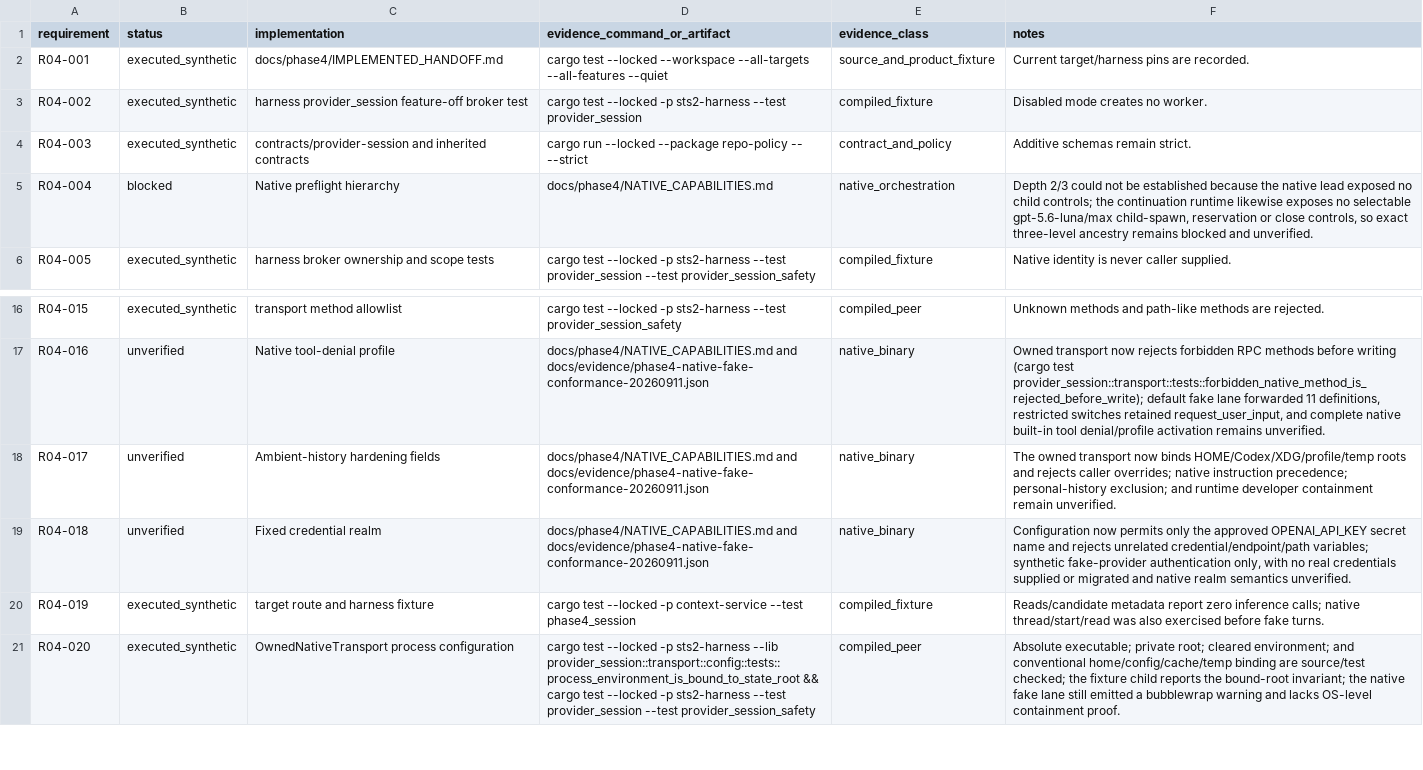
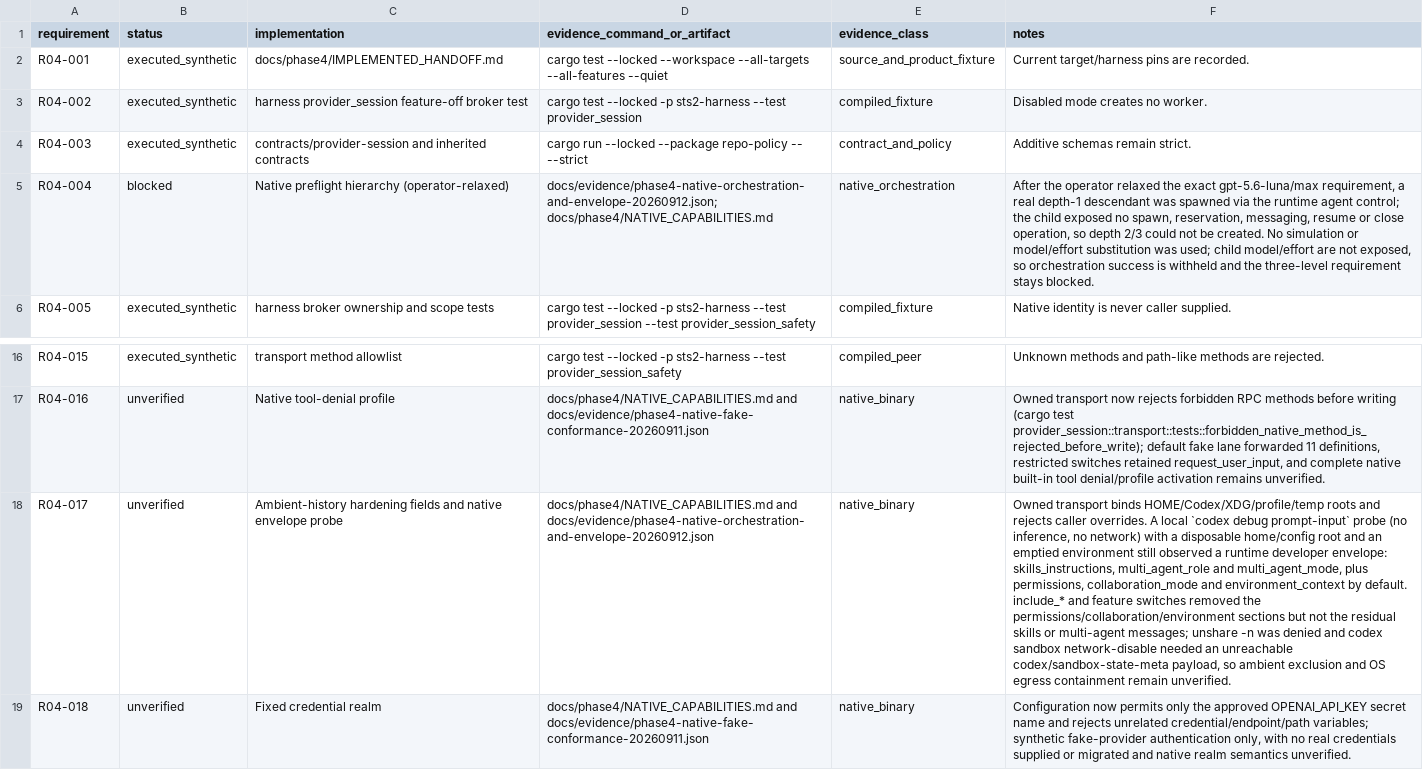
Before and after one commit to AI-Ascension/ascension-context-console, a CSV file: docs/evidence/phase4-requirement-evidence-20260911.csv, drawn as a sheet; only a part is shown, gaps mark what is left out; the shorter side is filled out with more unchanged rows; the diff names each change by its address in the sheet, - before the commit and + after, or states it on an @@ line.

Commit message:
Record native orchestration and ambient-envelope probe evidence
Replace the assumption about the continuation runtime with direct observations:

- Orchestration: after the operator relaxed the exact-settings requirement, a
  real depth-1 descendant was spawned and reported no spawn/reserve/message/
  resume/close operation, so depth 2/3 could not be created. No simulation or
  model/effort substitution; child model/effort remain unexposed.
- Ambient envelope: a local codex debug prompt-input probe with a disposable
  home/config root and an emptied environment still showed skills_instructions,
  multi_agent_role and multi_agent_mode developer messages; include_* and
  feature switches removed only the permissions, collaboration-mode and
  environment sections.
- OS containment: unshare -n is denied and codex sandbox network-disable needs
  an unreachable codex/sandbox-state-meta payload, so egress proof stays out of
  reach.

R04-004 stays blocked and R04-017 stays unverified, now with reproducible
evidence and no raw instruction text retained.

```diff
--- a/docs/evidence/phase4-requirement-evidence-20260911.csv
+++ b/docs/evidence/phase4-requirement-evidence-20260911.csv
-C5 (implementation): Native preflight hierarchy
+C5 (implementation): Native preflight hierarchy (operator-relaxed)
-D5 (evidence_command_or_artifact): docs/phase4/NATIVE_CAPABILITIES.md
+D5 (evidence_command_or_artifact): docs/evidence/phase4-native-orchestration-and-envelope-20260912.json; docs/phase4/NATIVE_CAPABILITIES.md
-F5 (notes): Depth 2/3 could not be established because the native lead exposed no child controls; the continuation runtime likewise exposes no selectable gpt-5.6-luna/max child-spawn, reservation or close controls, so exact three-level ancestry remains blocked and unverified.
+F5 (notes): After the operator relaxed the exact gpt-5.6-luna/max requirement, a real depth-1 descendant was spawned via the runtime agent control; the child exposed no spawn, reservation, messaging, resume or close operation, so depth 2/3 could not be created. No simulation or model/effort substitution was used; child model/effort are not exposed, so orchestration success is withheld and the three-level requirement stays blocked.
-C18 (implementation): Ambient-history hardening fields
+C18 (implementation): Ambient-history hardening fields and native envelope probe
-D18 (evidence_command_or_artifact): docs/phase4/NATIVE_CAPABILITIES.md and docs/evidence/phase4-native-fake-conformance-20260911.json
+D18 (evidence_command_or_artifact): docs/phase4/NATIVE_CAPABILITIES.md and docs/evidence/phase4-native-orchestration-and-envelope-20260912.json
-F18 (notes): The owned transport now binds HOME/Codex/XDG/profile/temp roots and rejects caller overrides; native instruction precedence; personal-history exclusion; and runtime developer containment remain…
+F18 (notes): Owned transport binds HOME/Codex/XDG/profile/temp roots and rejects caller overrides. A local `codex debug prompt-input` probe (no inference, no network) with a disposable home/config root and an emptied environment still observed a runtime developer envelope: skills_instructions, multi_agent_role and multi_agent_mode, plus permissions, collaboration_mode and environment_context by default. include_* and feature switches removed the permissions/collaboration/environment sections but not the residual skills or multi-agent messages; unshare -n was denied and codex sandbox network-disable needed an unreachable codex/sandbox-state-meta payload, so ambient exclusion and OS egress containment remain…
```
Also changed, not shown: 3 other files.
